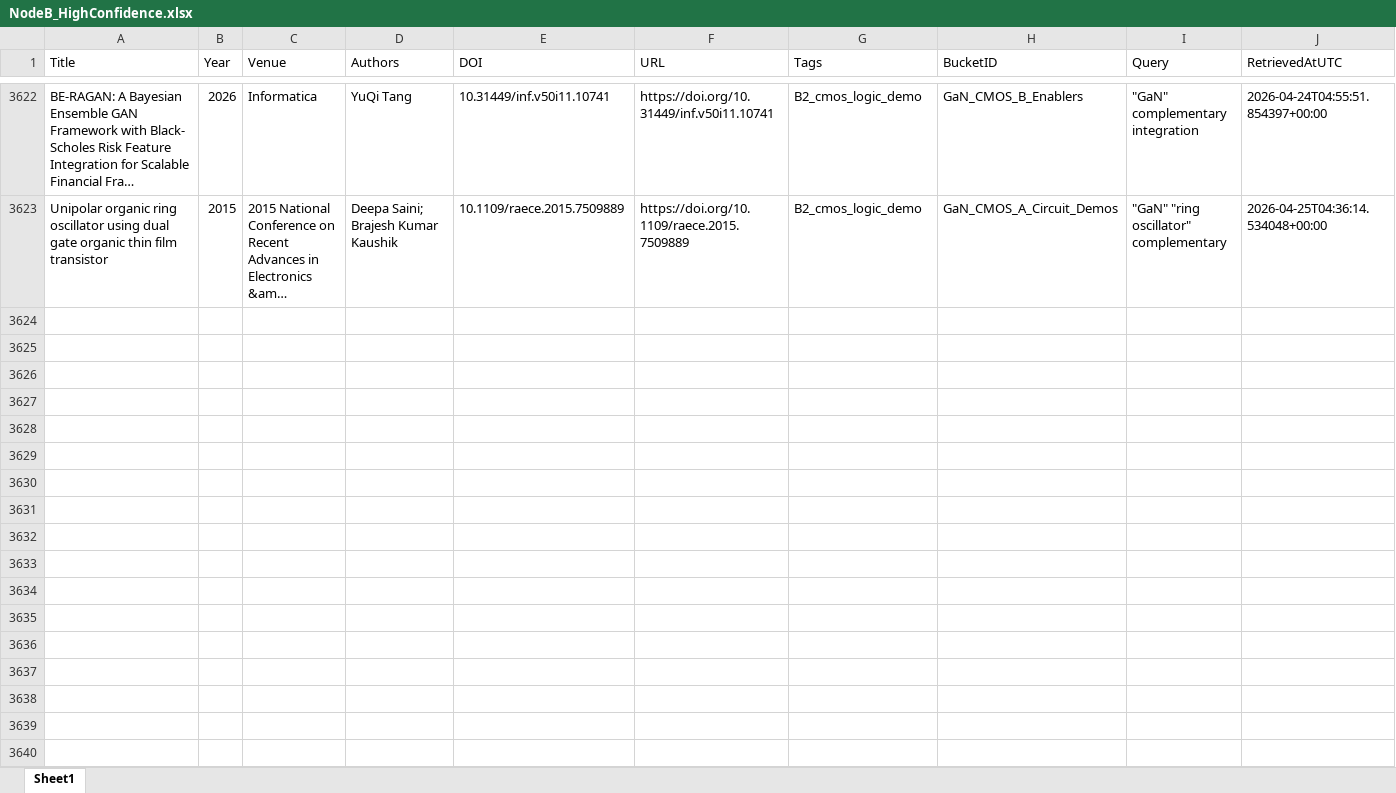
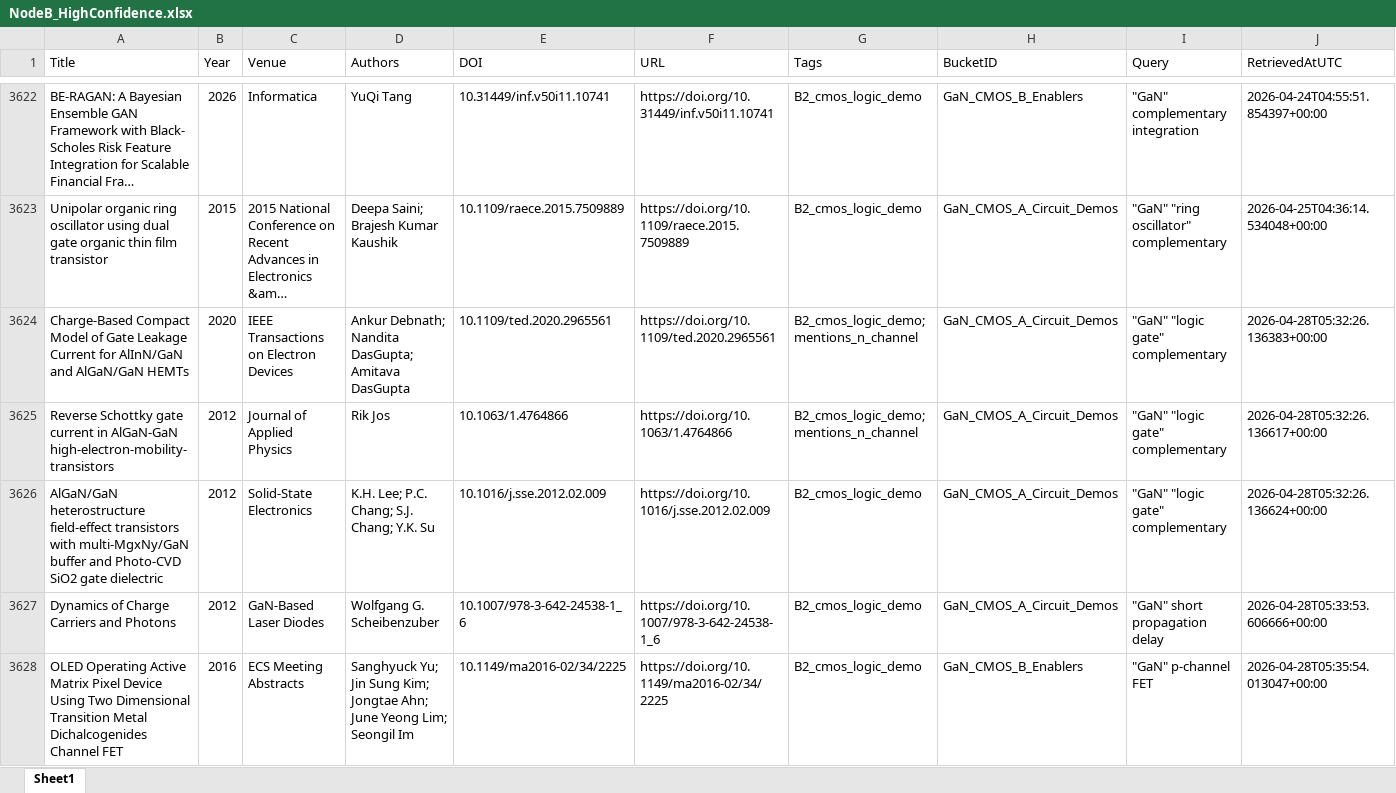
Before and after one commit to kainlulow/IKD_GaN_Project, an Excel workbook: 02_reports/node_b/NodeB_HighConfidence.xlsx, sheet Sheet1, drawn as a sheet; only a part is shown, gaps mark what is left out; long unchanged cells end in …; values as stored, in another font and other column widths than the file's, no borders; rows hold the shown columns only; the diff covers the shown part only; the diff names each change by its address in the sheet, - before the commit and + after, or states it on an @@ line.

```diff
--- a/02_reports/node_b/NodeB_HighConfidence.xlsx (sheet Sheet1)
+++ b/02_reports/node_b/NodeB_HighConfidence.xlsx (sheet Sheet1)
+row 3624: Charge-Based Compact Model of Gate Leakage Current for AlInN/GaN and AlGaN/GaN HEMTs | 2020 | IEEE Transactions on Electron Devices | Ankur Debnath; Nandita DasGupta; Amitava DasGupta | 10.1109/ted.2020.2965561 | https://doi.org/10.1109/ted.2020.2965561 | B2_cmos_logic_demo; mentions_n_channel | GaN_CMOS_A_Circuit_Demos | "GaN" "logic gate" complementary | 2026-04-28T05:32:26.136383+00:00
+row 3625: Reverse Schottky gate current in AlGaN-GaN high-electron-mobility-transistors | 2012 | Journal of Applied Physics | Rik Jos | 10.1063/1.4764866 | https://doi.org/10.1063/1.4764866 | B2_cmos_logic_demo; mentions_n_channel | GaN_CMOS_A_Circuit_Demos | "GaN" "logic gate" complementary | 2026-04-28T05:32:26.136617+00:00
+row 3626: AlGaN/GaN heterostructure field-effect transistors with multi-MgxNy/GaN buffer and Photo-CVD SiO2 gate dielectric | 2012 | Solid-State Electronics | K.H. Lee; P.C. Chang; S.J. Chang; Y.K. Su | 10.1016/j.sse.2012.02.009 | https://doi.org/10.1016/j.sse.2012.02.009 | B2_cmos_logic_demo | GaN_CMOS_A_Circuit_Demos | "GaN" "logic gate" complementary | 2026-04-28T05:32:26.136624+00:00
+row 3627: Dynamics of Charge Carriers and Photons | 2012 | GaN-Based Laser Diodes | Wolfgang G. Scheibenzuber | 10.1007/978-3-642-24538-1_6 | https://doi.org/10.1007/978-3-642-24538-1_6 | B2_cmos_logic_demo | GaN_CMOS_A_Circuit_Demos | "GaN" short propagation delay | 2026-04-28T05:33:53.606666+00:00
+row 3628: OLED Operating Active Matrix Pixel Device Using Two Dimensional Transition Metal Dichalcogenides Channel FET | 2016 | ECS Meeting Abstracts | Sanghyuck Yu; Jin Sung Kim; Jongtae Ahn; June Yeong Lim; Seongil Im | 10.1149/ma2016-02/34/2225 | https://doi.org/10.1149/ma2016-02/34/2225 | B2_cmos_logic_demo | GaN_CMOS_B_Enablers | "GaN" p-channel FET | 2026-04-28T05:35:54.013047+00:00
```
Also changed, not shown: 31 added rows elsewhere in this sheet, 01_literature/IKD_Literature_Master.xlsx, 01_literature/IKD_ReviewQueue.xlsx, 3 other files.
